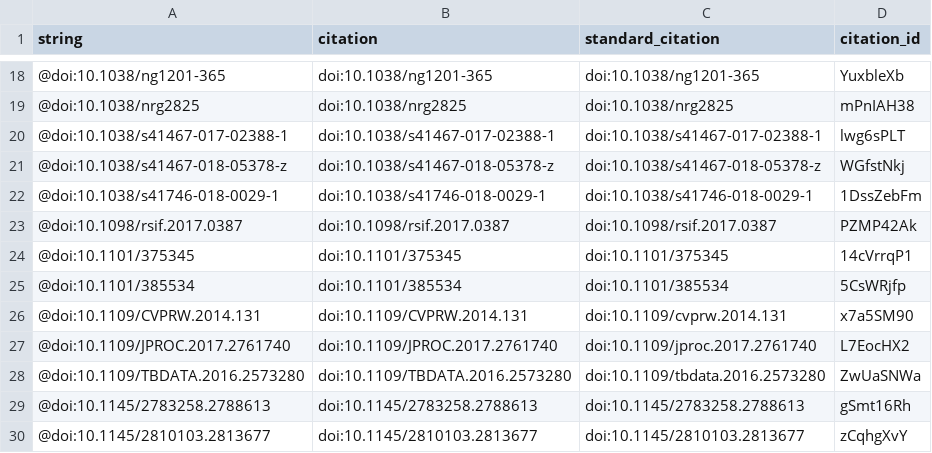
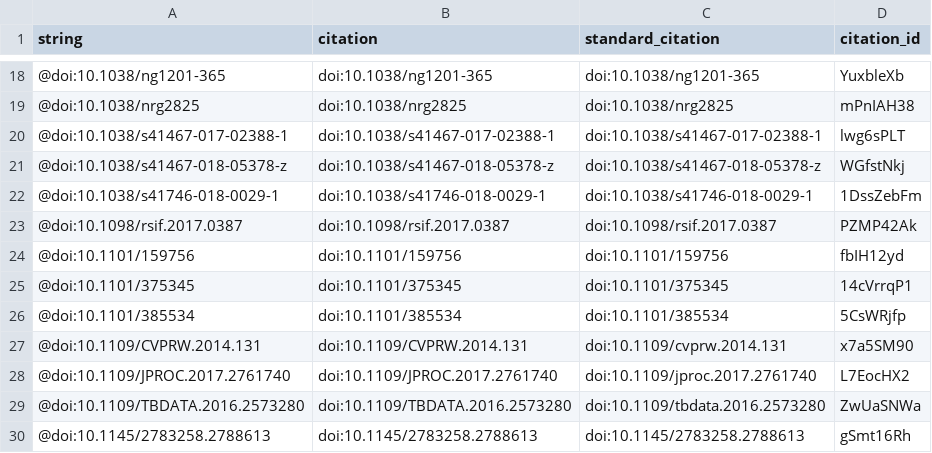
Before and after one commit to Benjamin-Lee/deep-rules, a TSV file: citations.tsv, drawn as a sheet; only a part is shown, gaps mark what is left out; the shorter side is filled out with more unchanged rows; the diff names each change by its address in the sheet, - before the commit and + after, or states it on an @@ line.

```diff
--- a/citations.tsv
+++ b/citations.tsv
+row 24: @doi:10.1101/159756 | doi:10.1101/159756 | doi:10.1101/159756 | fbIH12yd
```
Also changed, not shown: 5 other files.
